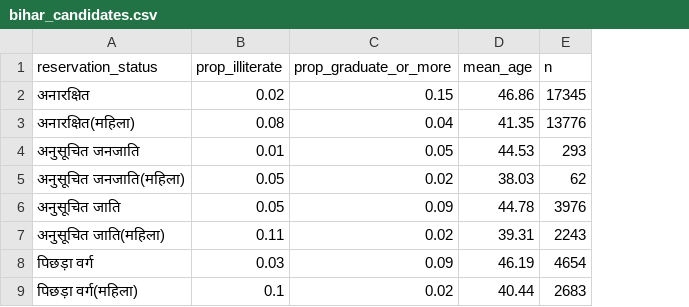
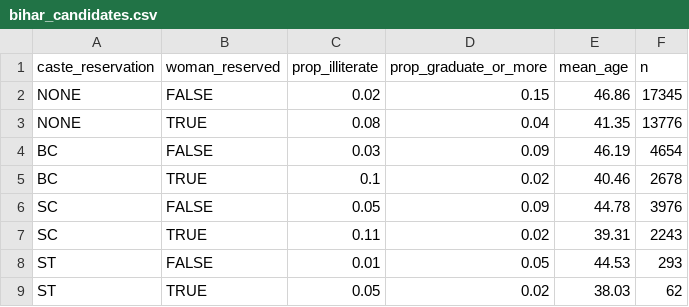
Before and after one commit to in-rolls/quota_elite_quality, a CSV file: output/legacy/bihar_candidates.csv, drawn as a sheet; removed rows and columns are numbered as before the commit, all else as after; the diff names each change by its address in the sheet, - before the commit and + after, or states it on an @@ line.

```diff
--- a/output/legacy/bihar_candidates.csv
+++ b/output/legacy/bihar_candidates.csv
-column A (reservation_status), rows 2-5: अनारक्षित | अनारक्षित(महिला) | अनुसूचित जनजाति | अनुसूचित जनजाति(महिला)
+column A (caste_reservation), rows 2-3: NONE | NONE; rows 8-9: ST | ST
+column B (woman_reserved), rows 2-3: FALSE | TRUE; rows 8-9: FALSE | TRUE
@@ row 8 moved to row 4: BC @@
+row 5: BC | TRUE | 0.1 | 0.02 | 40.46 | 2678
-row 9: पिछड़ा वर्ग(महिला) | 0.1 | 0.02 | 40.44 | 2683
```
Also changed, not shown: evidence/analysis_inputs.csv, evidence/claim_ledger.csv, 41 other files.
